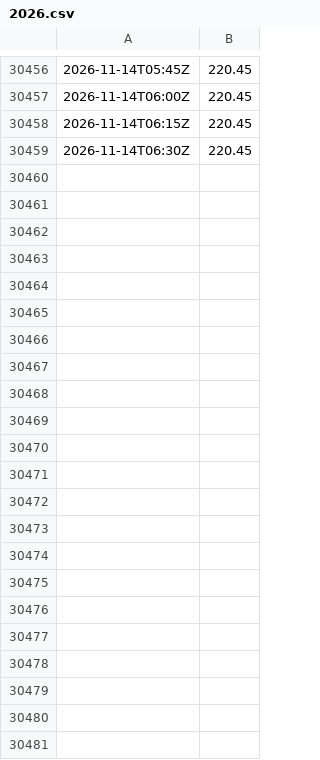
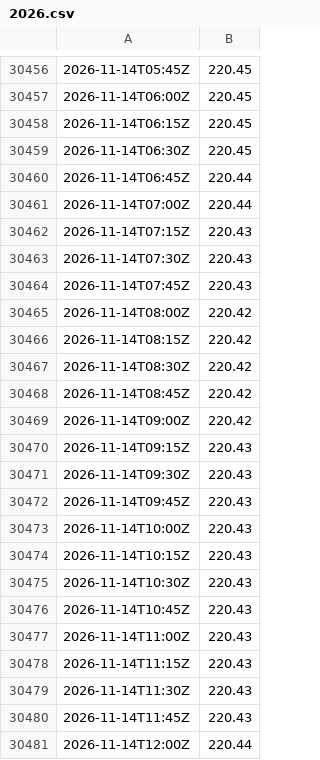
Before and after one commit to syring-digital/meinrved-pegel, a CSV file: daten/42800310-W/2026.csv, drawn as a sheet; only a part is shown, gaps mark what is left out; the diff names each change by its address in the sheet, - before the commit and + after, or states it on an @@ line.

```diff
--- a/daten/42800310-W/2026.csv
+++ b/daten/42800310-W/2026.csv
+row 30460: 2026-11-14T06:45Z | 220.44
+row 30461: 2026-11-14T07:00Z | 220.44
+row 30462: 2026-11-14T07:15Z | 220.43
+row 30463: 2026-11-14T07:30Z | 220.43
+row 30464: 2026-11-14T07:45Z | 220.43
+row 30465: 2026-11-14T08:00Z | 220.42
+row 30466: 2026-11-14T08:15Z | 220.42
+row 30467: 2026-11-14T08:30Z | 220.42
+row 30468: 2026-11-14T08:45Z | 220.42
+row 30469: 2026-11-14T09:00Z | 220.42
+row 30470: 2026-11-14T09:15Z | 220.43
+row 30471: 2026-11-14T09:30Z | 220.43
+row 30472: 2026-11-14T09:45Z | 220.43
+row 30473: 2026-11-14T10:00Z | 220.43
+row 30474: 2026-11-14T10:15Z | 220.43
+row 30475: 2026-11-14T10:30Z | 220.43
+row 30476: 2026-11-14T10:45Z | 220.43
+row 30477: 2026-11-14T11:00Z | 220.43
+row 30478: 2026-11-14T11:15Z | 220.43
+row 30479: 2026-11-14T11:30Z | 220.43
+row 30480: 2026-11-14T11:45Z | 220.43
+row 30481: 2026-11-14T12:00Z | 220.44
```
Also changed, not shown: daten/42800309-W/2026.csv, daten/42800502-W/2026.csv, 9 other files.
